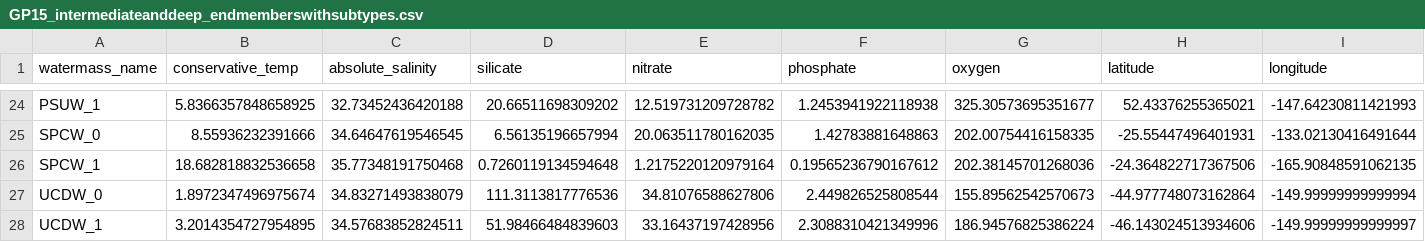
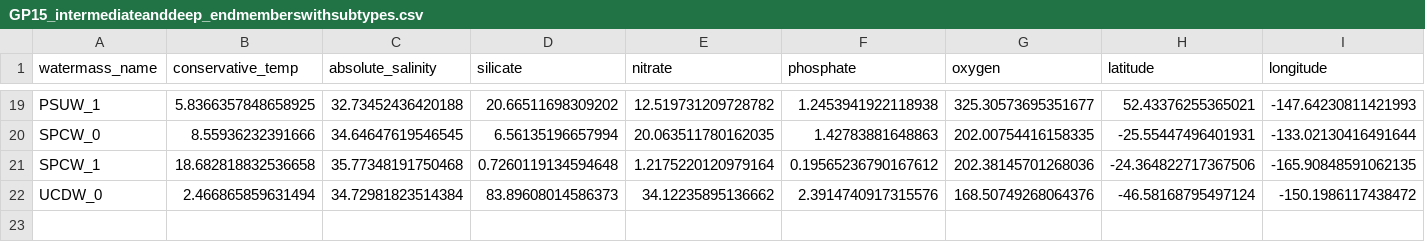
Before and after one commit to nitrogenlab/GP15_watermassanalysis, a CSV file: GP15_intermediateanddeep_endmemberswithsubtypes.csv, drawn as a sheet; only a part is shown, gaps mark what is left out; the diff covers the shown part only.

```diff
--- a/GP15_intermediateanddeep_endmemberswithsubtypes.csv
+++ b/GP15_intermediateanddeep_endmemberswithsubtypes.csv
@@ -26,3 +21,2 @@ SPCW_0,8.55936232391666,34.64647619546545,6.56135196657994,20.063511780162035,1.
 SPCW_1,18.682818832536658,35.77348191750468,0.7260119134594648,1.2175220120979164,0.19565236790167612,202.38145701268036,-24.364822717367506,-165.90848591062135
-UCDW_0,1.8972347496975674,34.83271493838079,111.3113817776536,34.81076588627806,2.449826525808544,155.89562542570673,-44.977748073162864,-149.99999999999994
-UCDW_1,3.2014354727954895,34.57683852824511,51.98466484839603,33.16437197428956,2.3088310421349996,186.94576825386224,-46.143024513934606,-149.99999999999997
+UCDW_0,2.466865859631494,34.72981823514384,83.89608014586373,34.12235895136662,2.3914740917315576,168.50749268064376,-46.58168795497124,-150.1986117438472
```
Also changed, not shown: 5 removed rows and 48 edited cells elsewhere in this file.
